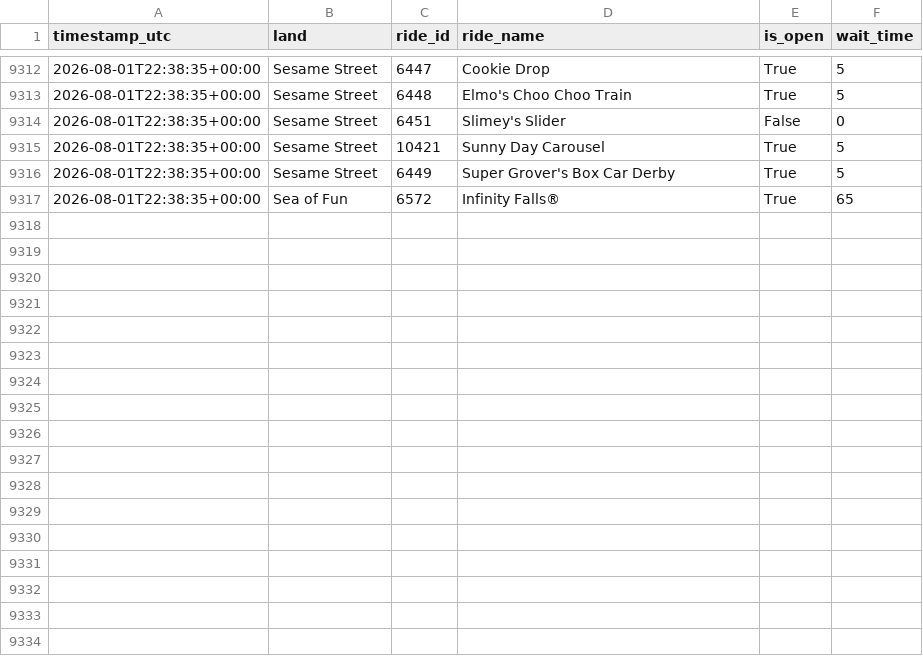
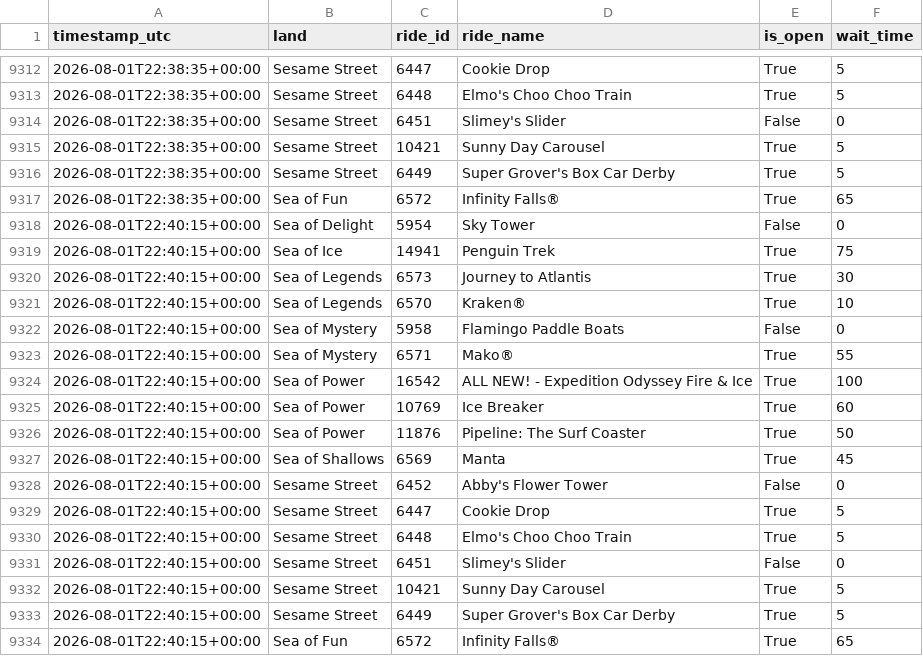
Before and after one commit to GustavoLuza/rideradar-queue-data, a CSV file: data/21.csv, drawn as a sheet; only a part is shown, gaps mark what is left out; the diff names each change by its address in the sheet, - before the commit and + after, or states it on an @@ line.

```diff
--- a/data/21.csv
+++ b/data/21.csv
+row 9318: 2026-08-01T22:40:15+00:00 | Sea of Delight | 5954 | Sky Tower | False | 0
+row 9319: 2026-08-01T22:40:15+00:00 | Sea of Ice | 14941 | Penguin Trek | True | 75
+row 9320: 2026-08-01T22:40:15+00:00 | Sea of Legends | 6573 | Journey to Atlantis | True | 30
+row 9321: 2026-08-01T22:40:15+00:00 | Sea of Legends | 6570 | Kraken® | True | 10
+row 9322: 2026-08-01T22:40:15+00:00 | Sea of Mystery | 5958 | Flamingo Paddle Boats | False | 0
+row 9323: 2026-08-01T22:40:15+00:00 | Sea of Mystery | 6571 | Mako® | True | 55
+row 9324: 2026-08-01T22:40:15+00:00 | Sea of Power | 16542 | ALL NEW! - Expedition Odyssey Fire & Ice | True | 100
+row 9325: 2026-08-01T22:40:15+00:00 | Sea of Power | 10769 | Ice Breaker | True | 60
+row 9326: 2026-08-01T22:40:15+00:00 | Sea of Power | 11876 | Pipeline: The Surf Coaster | True | 50
+row 9327: 2026-08-01T22:40:15+00:00 | Sea of Shallows | 6569 | Manta | True | 45
+row 9328: 2026-08-01T22:40:15+00:00 | Sesame Street | 6452 | Abby's Flower Tower | False | 0
+row 9329: 2026-08-01T22:40:15+00:00 | Sesame Street | 6447 | Cookie Drop | True | 5
+row 9330: 2026-08-01T22:40:15+00:00 | Sesame Street | 6448 | Elmo's Choo Choo Train | True | 5
+row 9331: 2026-08-01T22:40:15+00:00 | Sesame Street | 6451 | Slimey's Slider | False | 0
+row 9332: 2026-08-01T22:40:15+00:00 | Sesame Street | 10421 | Sunny Day Carousel | True | 5
+row 9333: 2026-08-01T22:40:15+00:00 | Sesame Street | 6449 | Super Grover's Box Car Derby | True | 5
+row 9334: 2026-08-01T22:40:15+00:00 | Sea of Fun | 6572 | Infinity Falls® | True | 65
```
Also changed, not shown: data/24.csv, data/334.csv, 6 other files.
